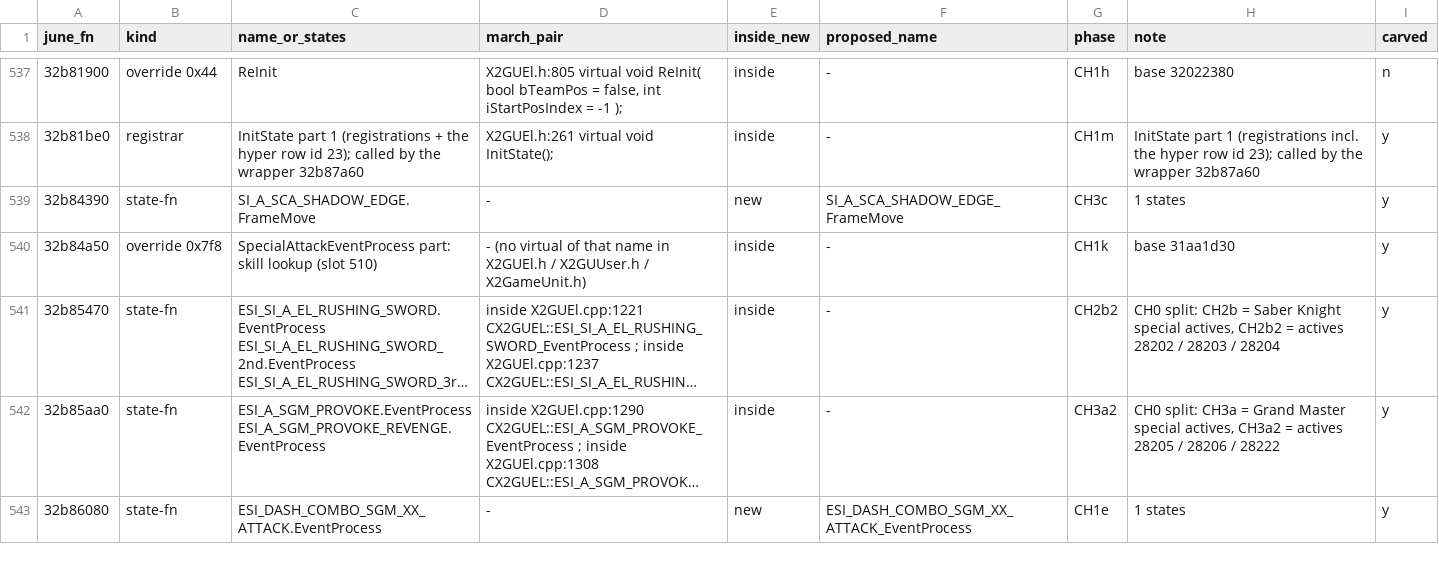
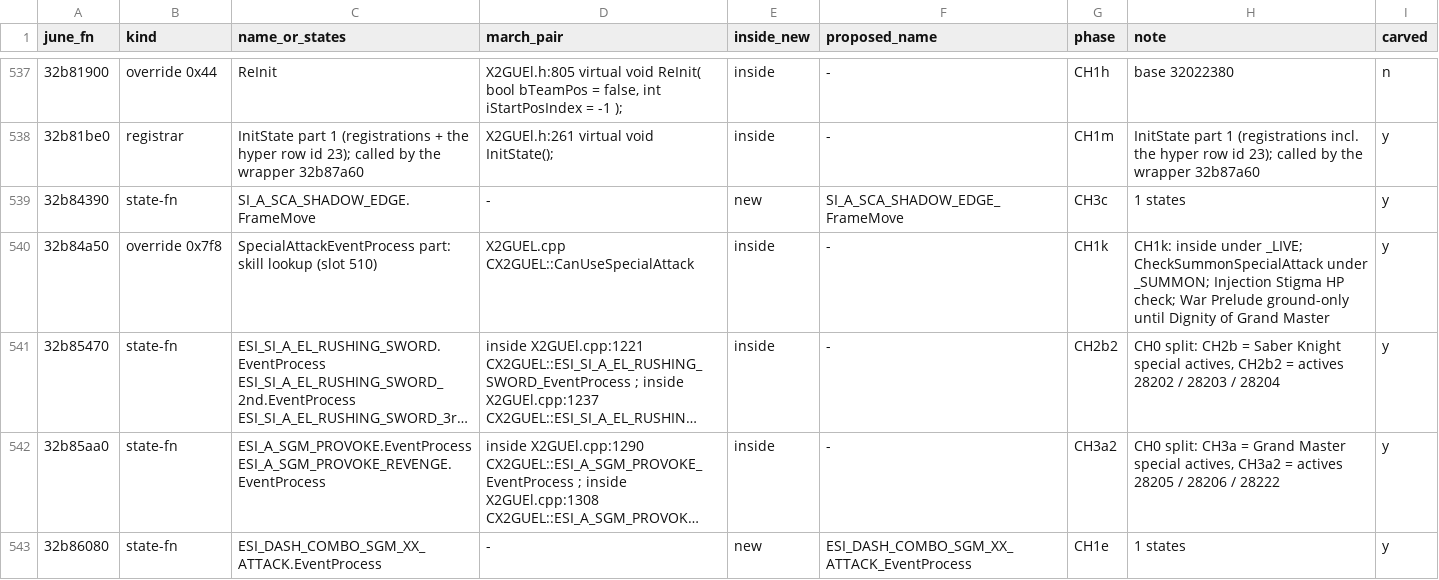
Before and after one commit to pftmclub/els0114_luciel, a TSV file: june2017_re/char_elesis/ch0_class_map.tsv, drawn as a sheet; only a part is shown, gaps mark what is left out; long unchanged cells end in …; the diff covers the shown part only; the diff names each change by its address in the sheet, - before the commit and + after, or states it on an @@ line.

```diff
--- a/june2017_re/char_elesis/ch0_class_map.tsv
+++ b/june2017_re/char_elesis/ch0_class_map.tsv
-D540 (march_pair): - (no virtual of that name in X2GUEl.h / X2GUUser.h / X2GameUnit.h)
+D540 (march_pair): X2GUEL.cpp CX2GUEL::CanUseSpecialAttack
-H540 (note): base 31aa1d30
+H540 (note): CH1k: inside under _LIVE; CheckSummonSpecialAttack under _SUMMON; Injection Stigma HP check; War Prelude ground-only until Dignity of Grand Master
```
Also changed, not shown: 18 edited cells elsewhere in this file, 13 other files.
